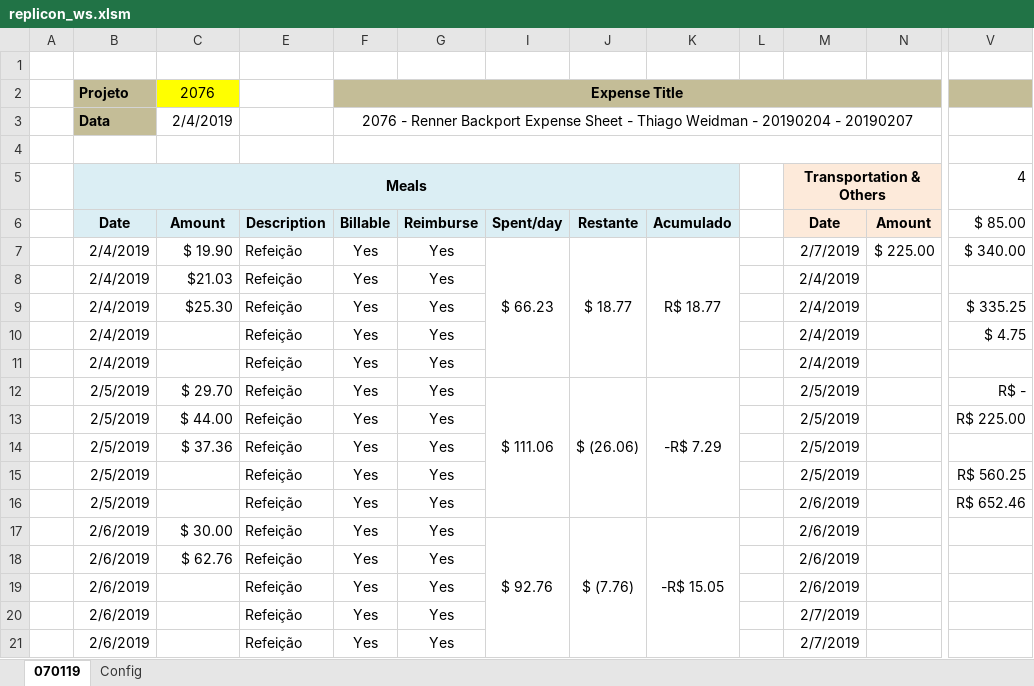
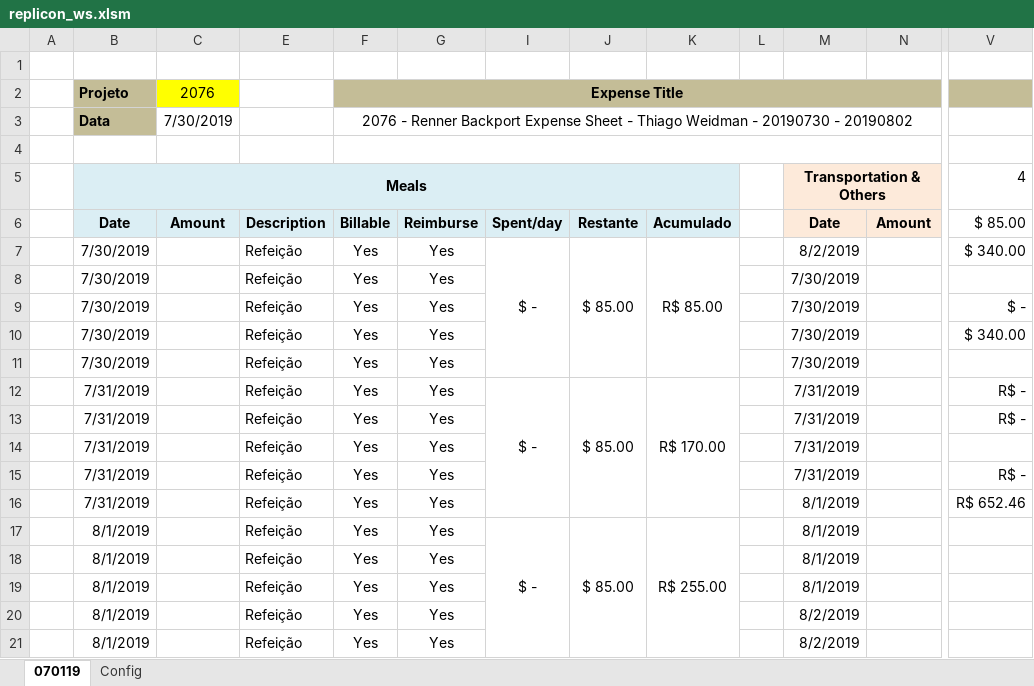
Before and after one commit to thig0w/replicon, an Excel workbook: replicon_ws.xlsm, sheet 070119, drawn as a sheet; only a part is shown, gaps mark what is left out; values as stored, in another font and other column widths than the file's, no borders; charts and pictures and conditional formats not drawn; the diff covers the shown part only; the diff names each change by its address in the sheet, - before the commit and + after, or states it on an @@ line.

```diff
--- a/replicon_ws.xlsm (sheet 070119)
+++ b/replicon_ws.xlsm (sheet 070119)
-C3 (2076): 2/4/2019
+C3 (2076): 7/30/2019
-F3 (Expense Title): …Weidman - 20190204 - 20190207
+F3 (Expense Title): …Weidman - 20190730 - 20190802
-B7:B11 (Projeto): 2/4/2019
+B7:B11 (Projeto): 7/30/2019
-C7 (2076): $ 19.90
+C7 (2076): (empty)
-I7: $ 66.23
+I7: $ -
-J7: $ 18.77
+J7: $ 85.00
-K7: R$ 18.77
+K7: R$ 85.00
-M7: 2/7/2019
+M7: 8/2/2019
-N7: $ 225.00
+N7: (empty)
-C8 (2076): $21.03
+C8 (2076): (empty)
-M8:M11: 2/4/2019
+M8:M11: 7/30/2019
-C9 (2076): $25.30
+C9 (2076): (empty)
-V9: $ 335.25
+V9: $ -
-V10: $ 4.75
+V10: $ 340.00
-B12:B16 (Projeto): 2/5/2019
+B12:B16 (Projeto): 7/31/2019
-C12 (2076): $ 29.70
+C12 (2076): (empty)
-I12: $ 111.06
+I12: $ -
-J12: $ (26.06)
+J12: $ 85.00
-K12: -R$ 7.29
+K12: R$ 170.00
-M12:M15: 2/5/2019
+M12:M15: 7/31/2019
-C13 (2076): $ 44.00
+C13 (2076): (empty)
-V13: R$ 225.00
+V13: R$ -
-C14 (2076): $ 37.36
+C14 (2076): (empty)
-V15: R$ 560.25
+V15: R$ -
-M16:M19: 2/6/2019
+M16:M19: 8/1/2019
-B17:B21 (Projeto): 2/6/2019
+B17:B21 (Projeto): 8/1/2019
-C17 (2076): $ 30.00
+C17 (2076): (empty)
-I17: $ 92.76
+I17: $ -
-J17: $ (7.76)
+J17: $ 85.00
-K17: -R$ 15.05
+K17: R$ 255.00
-C18 (2076): $ 62.76
+C18 (2076): (empty)
-M20:M21: 2/7/2019
+M20:M21: 8/2/2019
```
Also changed, not shown: 69 edited cells elsewhere in this sheet, charts or pictures, 1 other file.
